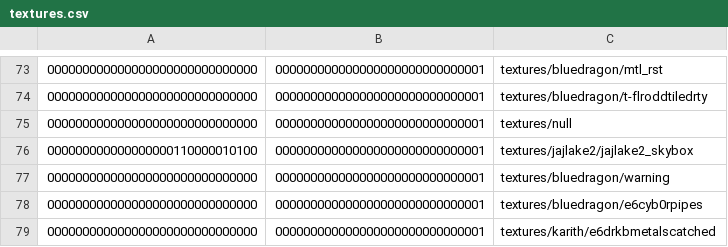
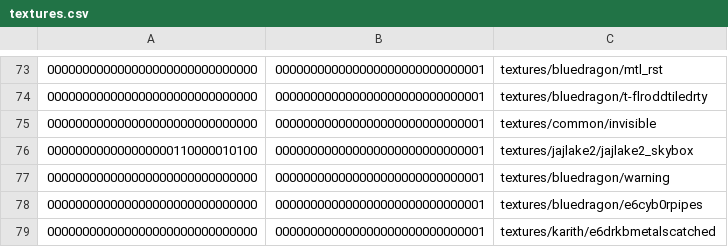
Before and after one commit to InterstellarOasis/map-bluedragon_src.dpkdir, a CSV file: maps/bluedragon.bspdir/textures.csv, drawn as a sheet; only a part is shown, gaps mark what is left out.

Commit message:
map: replace a null texture with common/invisible

```diff
--- a/maps/bluedragon.bspdir/textures.csv
+++ b/maps/bluedragon.bspdir/textures.csv
@@ -74,3 +74,3 @@
 000000000000000000000000000000,000000000000000000000000000001,textures/bluedragon/t-flroddtiledrty
-000000000000000000000000000000,000000000000000000000000000001,textures/null
+000000000000000000000000000000,000000000000000000000000000001,textures/common/invisible
 000000000000000000110000010100,000000000000000000000000000001,textures/jajlake2/jajlake2_skybox
```
